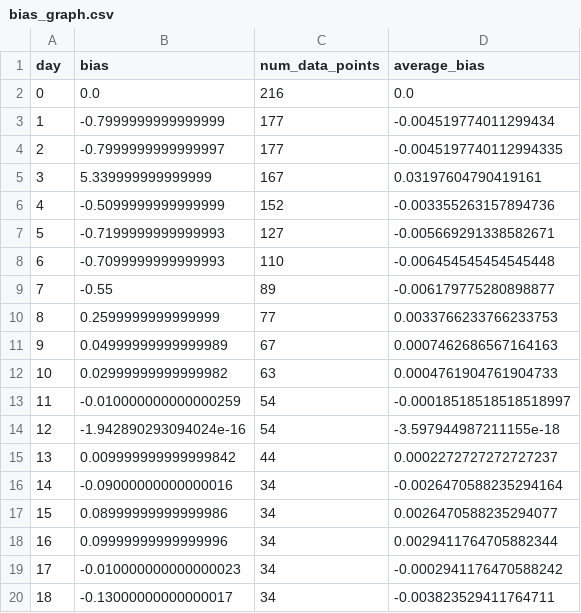
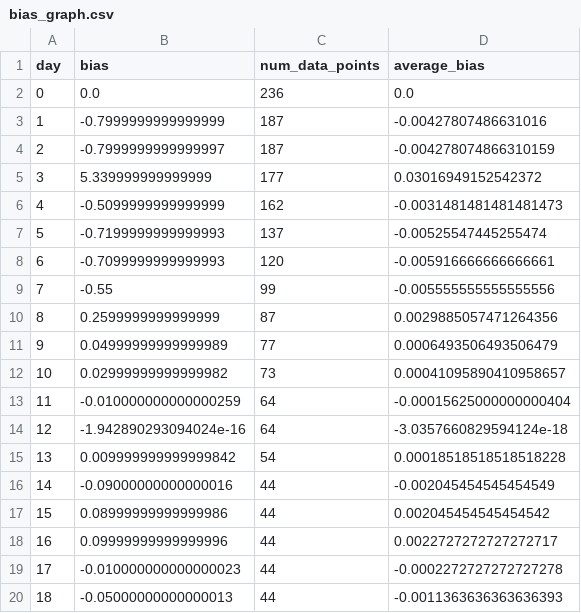
Before and after one commit to dalton-b/dbdotcom, a CSV file: bias_graph.csv, drawn as a sheet; only a part is shown; the diff covers the shown part only.

```diff
--- a/bias_graph.csv
+++ b/bias_graph.csv
@@ -1,20 +1,20 @@
 day,bias,num_data_points,average_bias
-0,0.0,216,0.0
-1,-0.7999999999999999,177,-0.004519774011299434
-2,-0.7999999999999997,177,-0.0045197740112994335
-3,5.339999999999999,167,0.03197604790419161
-4,-0.5099999999999999,152,-0.003355263157894736
-5,-0.7199999999999993,127,-0.005669291338582671
-6,-0.7099999999999993,110,-0.006454545454545448
-7,-0.55,89,-0.006179775280898877
-8,0.2599999999999999,77,0.0033766233766233753
-9,0.04999999999999989,67,0.0007462686567164163
-10,0.02999999999999982,63,0.0004761904761904733
-11,-0.010000000000000259,54,-0.00018518518518518997
-12,-1.942890293094024e-16,54,-3.597944987211155e-18
-13,0.009999999999999842,44,0.0002272727272727237
-14,-0.09000000000000016,34,-0.0026470588235294164
-15,0.08999999999999986,34,0.0026470588235294077
-16,0.09999999999999996,34,0.0029411764705882344
-17,-0.010000000000000023,34,-0.0002941176470588242
-18,-0.13000000000000017,34,-0.003823529411764711
+0,0.0,236,0.0
+1,-0.7999999999999999,187,-0.00427807486631016
+2,-0.7999999999999997,187,-0.004278074866310159
+3,5.339999999999999,177,0.03016949152542372
+4,-0.5099999999999999,162,-0.0031481481481481473
+5,-0.7199999999999993,137,-0.00525547445255474
+6,-0.7099999999999993,120,-0.005916666666666661
+7,-0.55,99,-0.005555555555555556
+8,0.2599999999999999,87,0.0029885057471264356
+9,0.04999999999999989,77,0.0006493506493506479
+10,0.02999999999999982,73,0.00041095890410958657
+11,-0.010000000000000259,64,-0.00015625000000000404
+12,-1.942890293094024e-16,64,-3.0357660829594124e-18
+13,0.009999999999999842,54,0.00018518518518518228
+14,-0.09000000000000016,44,-0.002045454545454549
+15,0.08999999999999986,44,0.002045454545454542
+16,0.09999999999999996,44,0.0022727272727272717
+17,-0.010000000000000023,44,-0.0002272727272727278
+18,-0.05000000000000013,44,-0.0011363636363636393
```
Also changed, not shown: 6 edited cells elsewhere in this file, 1 other file.
